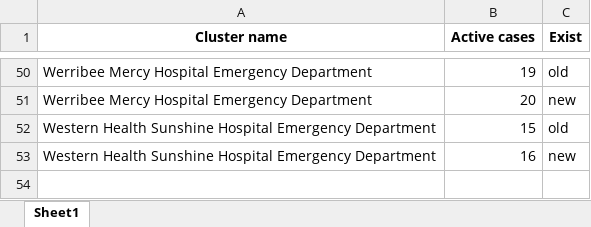
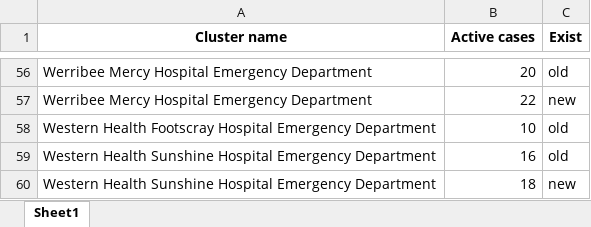
Before and after one commit to Mike-Honey/covid-19-outbreak-paths, an Excel workbook: vic-key-outbreaks_0_diff.xlsx, sheet Sheet1, drawn as a sheet; only a part is shown, gaps mark what is left out; values as stored, in another font and other column widths than the file's, no borders; addresses are those after the commit; the diff covers the shown part only; the diff names each change by its address in the sheet, - before the commit and + after, or states it on an @@ line.

```diff
--- a/vic-key-outbreaks_0_diff.xlsx (sheet Sheet1)
+++ b/vic-key-outbreaks_0_diff.xlsx (sheet Sheet1)
-B56 (Active cases): 19
+B56 (Active cases): 20
-B57 (Active cases): 20
+B57 (Active cases): 22
+row 58: Western Health Footscray Hospital Emergency Department | 10 | old
-B59 (Active cases): 15
+B59 (Active cases): 16
-B60 (Active cases): 16
+B60 (Active cases): 18
```
Also changed, not shown: 17 added rows, 11 removed rows and 39 edited cells elsewhere in this sheet, vic-key-outbreaks_0.xlsx, vic-key-outbreaks_archive.xlsx, 1 other file.
